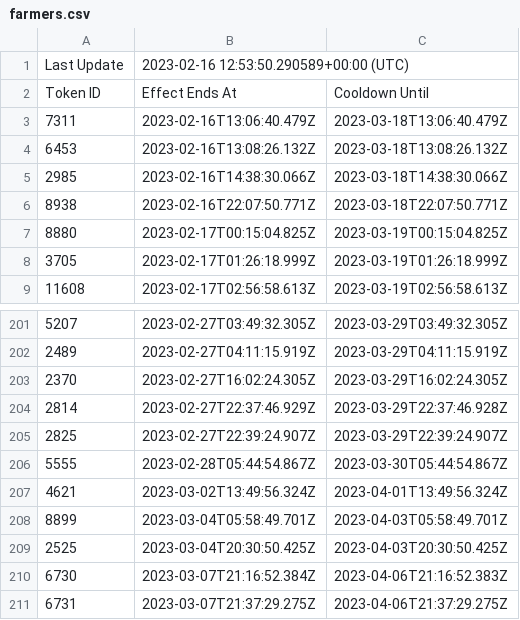
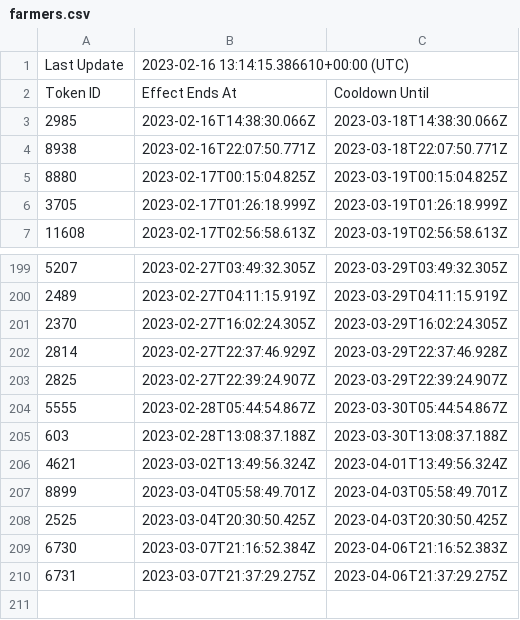
Before and after one commit to terryso/wolfgame_api, a CSV file: farmers.csv, drawn as a sheet; only a part is shown, gaps mark what is left out.

Commit message:
update csv

```diff
--- a/farmers.csv
+++ b/farmers.csv
@@ -1,5 +1,3 @@
-Last Update,2023-02-16 12:53:50.290589+00:00 (UTC),
+Last Update,2023-02-16 13:14:15.386610+00:00 (UTC),
 Token ID,Effect Ends At,Cooldown Until
-7311,2023-02-16T13:06:40.479Z,2023-03-18T13:06:40.479Z
-6453,2023-02-16T13:08:26.132Z,2023-03-18T13:08:26.132Z
 2985,2023-02-16T14:38:30.066Z,2023-03-18T14:38:30.066Z
@@ -206,2 +204,3 @@ Token ID,Effect Ends At,Cooldown Until
 5555,2023-02-28T05:44:54.867Z,2023-03-30T05:44:54.867Z
+603,2023-02-28T13:08:37.188Z,2023-03-30T13:08:37.188Z
 4621,2023-03-02T13:49:56.324Z,2023-04-01T13:49:56.324Z
```
